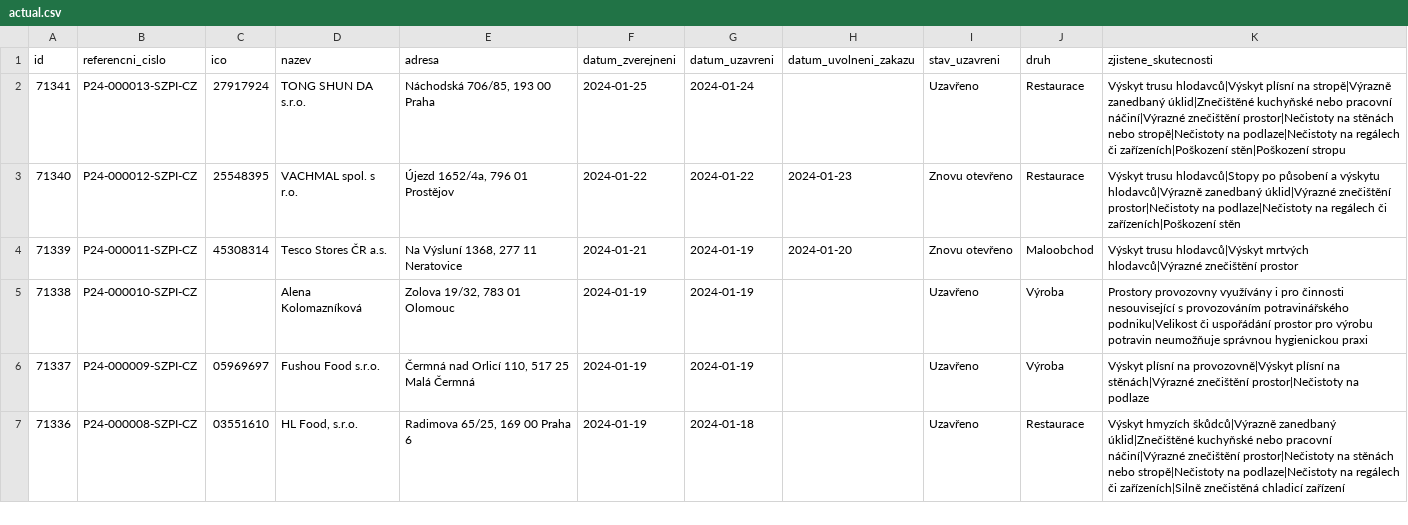
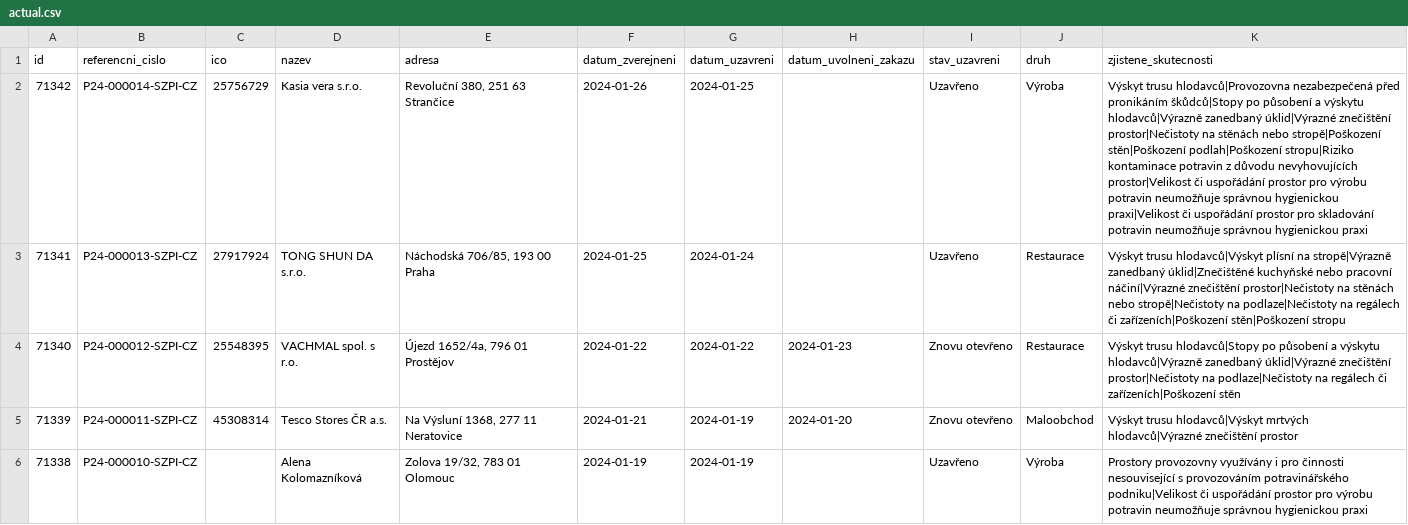
Before and after one commit to jandolezal/potraviny, a CSV file: data/actual.csv, drawn as a sheet; only a part is shown; the shorter side is filled out with more unchanged rows; the diff names each change by its address in the sheet, - before the commit and + after, or states it on an @@ line.

```diff
--- a/data/actual.csv
+++ b/data/actual.csv
+row 2: 71342 | P24-000014-SZPI-CZ | 25756729 | Kasia vera s.r.o. | Revoluční 380, 251 63 Strančice | 2024-01-26 | 2024-01-25 |  | Uzavřeno | Výroba | Výskyt trusu hlodavců|Provozovna nezabezpečená před pronikáním škůdců|Stopy po působení a výskytu hlodavců|Výrazně zanedbaný úklid|Výrazné znečištění prostor|Nečistoty na stěnách nebo stropě|Poškození stěn|Poškození podlah|Poškození stropu|Riziko kontaminace potravin z důvodu nevyhovujících prostor|Velikost či uspořádání prostor pro výrobu potravin neumožňuje správnou hygienickou praxi|Velikost či uspořádání prostor pro skladování potravin neumožňuje správnou hygienickou praxi
```
